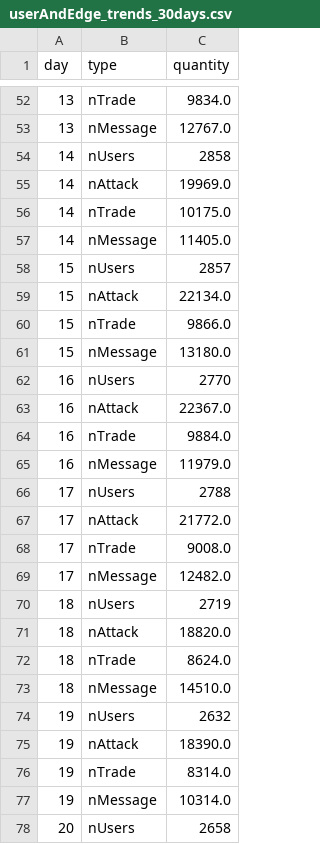
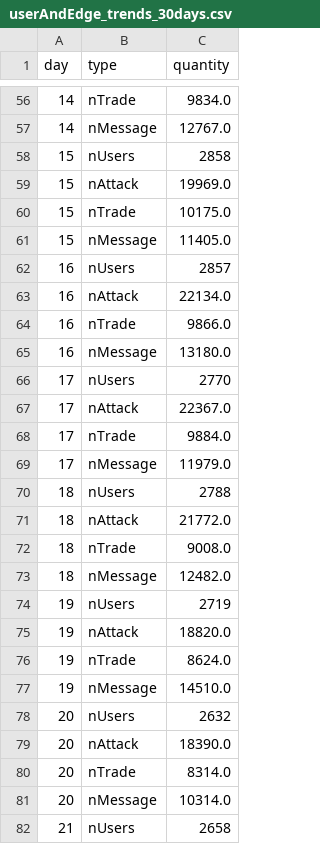
Before and after one commit to Villone96/MMORPG-Game-Analysis, a CSV file: Dash/userAndEdge_trends_30days.csv, drawn as a sheet; only a part is shown, gaps mark what is left out; the diff covers the shown part only.

```diff
--- a/Dash/userAndEdge_trends_30days.csv
+++ b/Dash/userAndEdge_trends_30days.csv
@@ -52,27 +56,27 @@ day,type,quantity
-13,nTrade,9834.0
-13,nMessage,12767.0
-14,nUsers,2858
-14,nAttack,19969.0
-14,nTrade,10175.0
-14,nMessage,11405.0
-15,nUsers,2857
-15,nAttack,22134.0
-15,nTrade,9866.0
-15,nMessage,13180.0
-16,nUsers,2770
-16,nAttack,22367.0
-16,nTrade,9884.0
-16,nMessage,11979.0
-17,nUsers,2788
-17,nAttack,21772.0
-17,nTrade,9008.0
-17,nMessage,12482.0
-18,nUsers,2719
-18,nAttack,18820.0
-18,nTrade,8624.0
-18,nMessage,14510.0
-19,nUsers,2632
-19,nAttack,18390.0
-19,nTrade,8314.0
-19,nMessage,10314.0
-20,nUsers,2658
+14,nTrade,9834.0
+14,nMessage,12767.0
+15,nUsers,2858
+15,nAttack,19969.0
+15,nTrade,10175.0
+15,nMessage,11405.0
+16,nUsers,2857
+16,nAttack,22134.0
+16,nTrade,9866.0
+16,nMessage,13180.0
+17,nUsers,2770
+17,nAttack,22367.0
+17,nTrade,9884.0
+17,nMessage,11979.0
+18,nUsers,2788
+18,nAttack,21772.0
+18,nTrade,9008.0
+18,nMessage,12482.0
+19,nUsers,2719
+19,nAttack,18820.0
+19,nTrade,8624.0
+19,nMessage,14510.0
+20,nUsers,2632
+20,nAttack,18390.0
+20,nTrade,8314.0
+20,nMessage,10314.0
+21,nUsers,2658
```
Also changed, not shown: 4 added rows and 89 edited cells elsewhere in this file, Dash/edgesTrend.csv, 1 other file.
